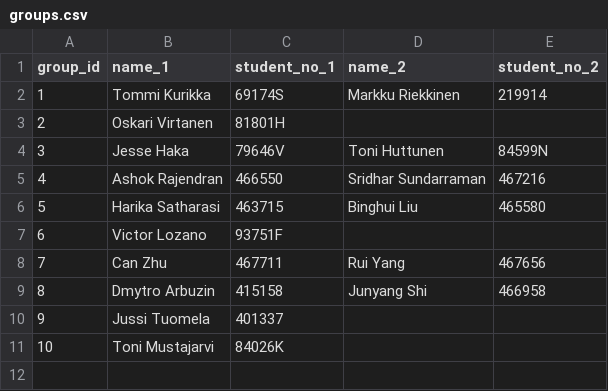
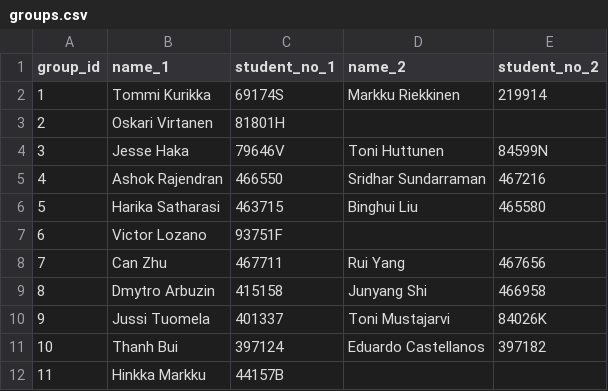
Before and after one commit to dyrobin/Assignments, a CSV file: groups.csv, drawn as a sheet.

Commit message:
students information update

```diff
--- a/groups.csv
+++ b/groups.csv
@@ -9,3 +9,4 @@ group_id, name_1, student_no_1, name_2, student_no_2
 8,Dmytro Arbuzin,415158,Junyang Shi,466958
-9,Jussi Tuomela,401337
-10,Toni Mustajarvi,84026K
+9,Jussi Tuomela,401337,Toni Mustajarvi,84026K
+10,Thanh Bui,397124,Eduardo Castellanos,397182
+11,Hinkka Markku,44157B
```
Also changed, not shown: 1 other file.
